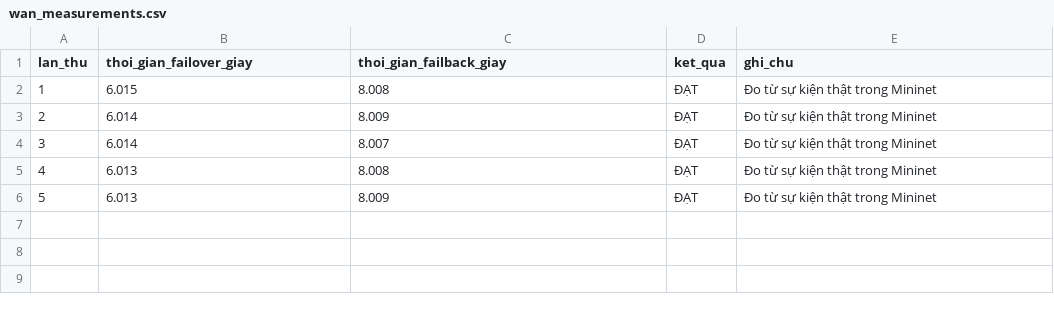
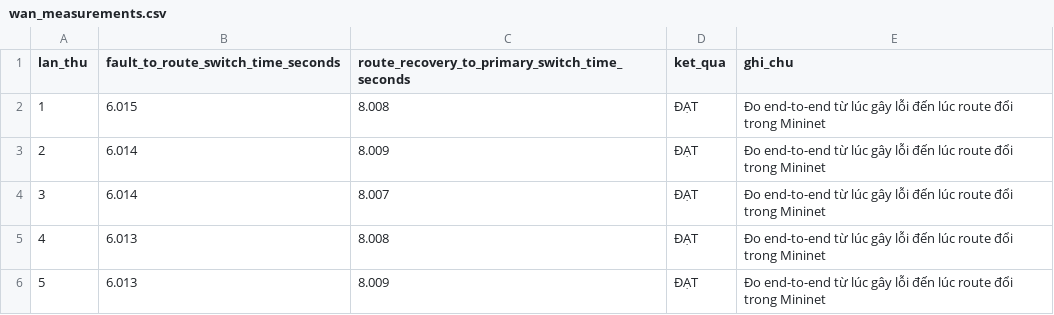
Before and after one commit to manhhuy795/BPO_Network, a CSV file: logs/wan_measurements.csv, drawn as a sheet.

```diff
--- a/logs/wan_measurements.csv
+++ b/logs/wan_measurements.csv
@@ -1,6 +1,6 @@
-lan_thu,thoi_gian_failover_giay,thoi_gian_failback_giay,ket_qua,ghi_chu
-1,6.015,8.008,ĐẠT,Đo từ sự kiện thật trong Mininet
-2,6.014,8.009,ĐẠT,Đo từ sự kiện thật trong Mininet
-3,6.014,8.007,ĐẠT,Đo từ sự kiện thật trong Mininet
-4,6.013,8.008,ĐẠT,Đo từ sự kiện thật trong Mininet
-5,6.013,8.009,ĐẠT,Đo từ sự kiện thật trong Mininet
+lan_thu,fault_to_route_switch_time_seconds,route_recovery_to_primary_switch_time_seconds,ket_qua,ghi_chu
+1,6.015,8.008,ĐẠT,Đo end-to-end từ lúc gây lỗi đến lúc route đổi trong Mininet
+2,6.014,8.009,ĐẠT,Đo end-to-end từ lúc gây lỗi đến lúc route đổi trong Mininet
+3,6.014,8.007,ĐẠT,Đo end-to-end từ lúc gây lỗi đến lúc route đổi trong Mininet
+4,6.013,8.008,ĐẠT,Đo end-to-end từ lúc gây lỗi đến lúc route đổi trong Mininet
+5,6.013,8.009,ĐẠT,Đo end-to-end từ lúc gây lỗi đến lúc route đổi trong Mininet
```
Also changed, not shown: logs/phase_o_measurements.csv, 4 other files.
